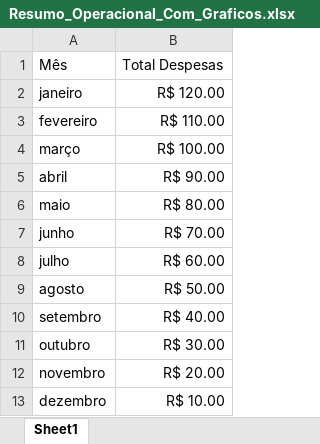
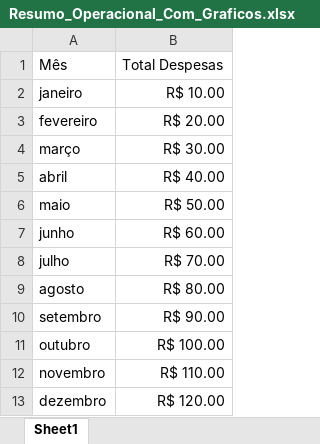
Before and after one commit to MsaccoIn/Dash_Msacco, an Excel workbook: Resumo_Operacional_Com_Graficos.xlsx, sheet Sheet1, drawn as a sheet; values as stored, in another font and other column widths than the file's, no borders; table styles not drawn; the diff names each change by its address in the sheet, - before the commit and + after, or states it on an @@ line.

Commit message:
Atualização automática: Arquivo Excel modificado

```diff
--- a/Resumo_Operacional_Com_Graficos.xlsx (sheet Sheet1)
+++ b/Resumo_Operacional_Com_Graficos.xlsx (sheet Sheet1)
-B2: R$ 120.00
+B2: R$ 10.00
-B3: R$ 110.00
+B3: R$ 20.00
-B4: R$ 100.00
+B4: R$ 30.00
-B5: R$ 90.00
+B5: R$ 40.00
-B6: R$ 80.00
+B6: R$ 50.00
-B7: R$ 70.00
+B7: R$ 60.00
-B8: R$ 60.00
+B8: R$ 70.00
-B9: R$ 50.00
+B9: R$ 80.00
-B10: R$ 40.00
+B10: R$ 90.00
-B11: R$ 30.00
+B11: R$ 100.00
-B12: R$ 20.00
+B12: R$ 110.00
-B13: R$ 10.00
+B13: R$ 120.00
```
